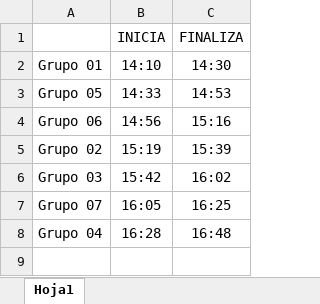
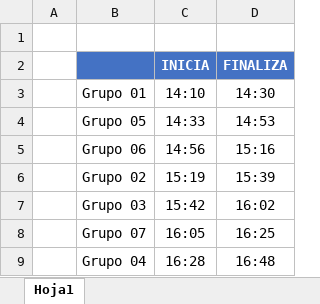
Before and after one commit to gcoronelc/UNI-EPIES-ADS-2019-1, an Excel workbook: Sem14/PC4.xlsx, sheet Hoja1, drawn as a sheet; values as stored, in another font and other column widths than the file's, no borders; addresses are those after the commit; the diff names each change by its address in the sheet, - before the commit and + after, or states it on an @@ line.

```diff
--- a/Sem14/PC4.xlsx (sheet Hoja1)
+++ b/Sem14/PC4.xlsx (sheet Hoja1)
+column A, empty
+row 1: (empty)
-B2:D2 fill: none
+B2:D2 fill: #4472C4
@@ C2:D2 bold: off → on, text colour: black → #FFFFFF @@
```
Also changed, not shown: 2 other files.
